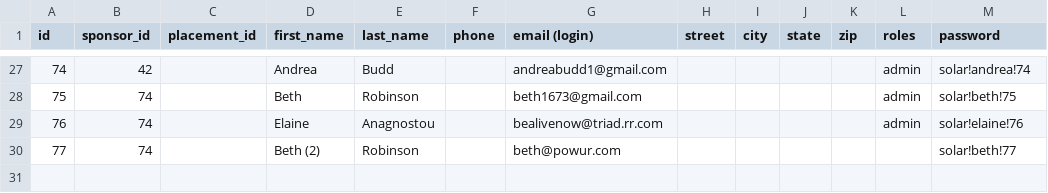
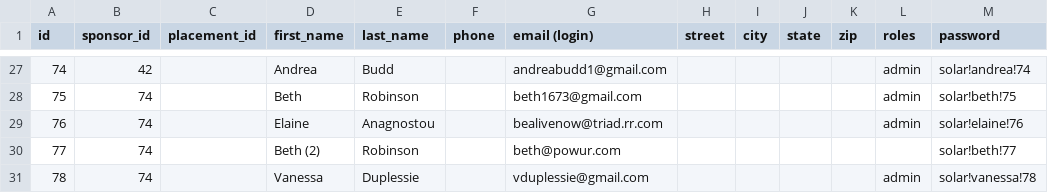
Before and after one commit to mattwilliams85/powur, a CSV file: db/seed/advocates.csv, drawn as a sheet; only a part is shown, gaps mark what is left out.

Commit message:
close #212: add Vanessa Duplessie to advocates csv

```diff
--- a/db/seed/advocates.csv
+++ b/db/seed/advocates.csv
@@ -30 +30,2 @@ id,sponsor_id,placement_id,first_name,last_name,phone,email (login),street,city,
 77,74,,Beth (2),Robinson,,beth@powur.com,,,,,,solar!beth!77
+78,74,,Vanessa,Duplessie,,vduplessie@gmail.com,,,,,admin,solar!vanessa!78
```
